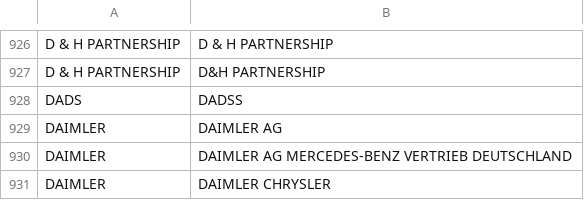
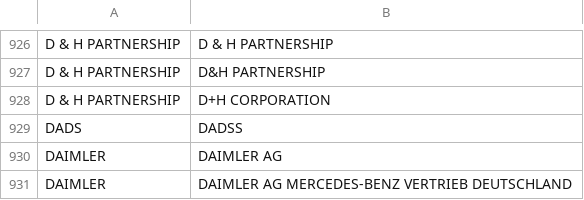
Before and after one commit to GoC-Spending/goc-spending-vendors, a CSV file: vendor_data.csv, drawn as a sheet; only a part is shown, gaps mark what is left out; the shorter side is filled out with more unchanged rows.

Commit message:
Minor update to vendor data normalization.

```diff
--- a/vendor_data.csv
+++ b/vendor_data.csv
@@ -927,2 +927,3 @@ D & H PARTNERSHIP,D & H PARTNERSHIP
 D & H PARTNERSHIP,D&H PARTNERSHIP
+D & H PARTNERSHIP,D+H CORPORATION
 DADS,DADSS
```
